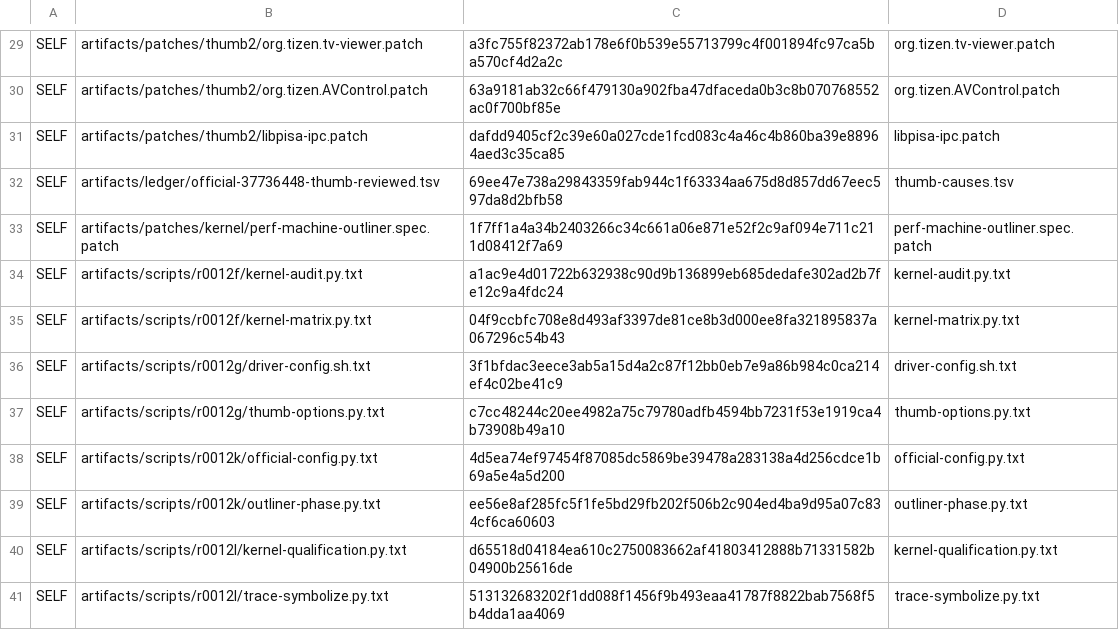
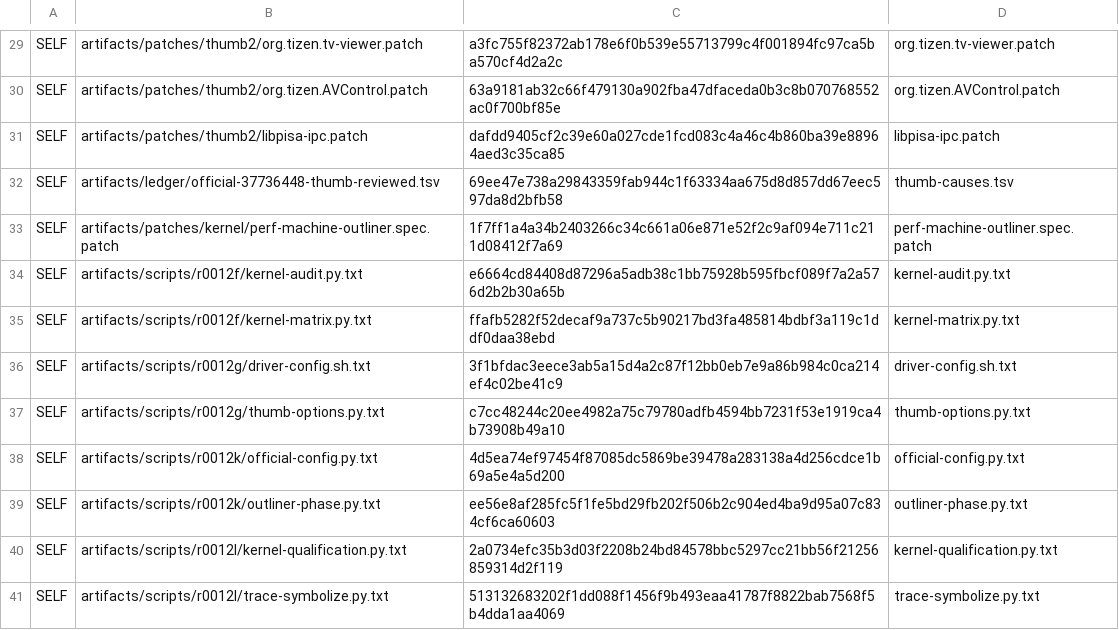
Before and after one commit to lhmax2010/analysis, a TSV file: artifacts/scripts/r0012/downloads.tsv, drawn as a sheet; only a part is shown, gaps mark what is left out.

```diff
--- a/artifacts/scripts/r0012/downloads.tsv
+++ b/artifacts/scripts/r0012/downloads.tsv
@@ -33,4 +33,4 @@ SELF	artifacts/ledger/official-37736448-thumb-reviewed.tsv	69ee47e738a29843359fa
 SELF	artifacts/patches/kernel/perf-machine-outliner.spec.patch	1f7ff1a4a34b2403266c34c661a06e871e52f2c9af094e711c211d08412f7a69	perf-machine-outliner.spec.patch
-SELF	artifacts/scripts/r0012f/kernel-audit.py.txt	a1ac9e4d01722b632938c90d9b136899eb685dedafe302ad2b7fe12c9a4fdc24	kernel-audit.py.txt
-SELF	artifacts/scripts/r0012f/kernel-matrix.py.txt	04f9ccbfc708e8d493af3397de81ce8b3d000ee8fa321895837a067296c54b43	kernel-matrix.py.txt
+SELF	artifacts/scripts/r0012f/kernel-audit.py.txt	e6664cd84408d87296a5adb38c1bb75928b595fbcf089f7a2a576d2b2b30a65b	kernel-audit.py.txt
+SELF	artifacts/scripts/r0012f/kernel-matrix.py.txt	ffafb5282f52decaf9a737c5b90217bd3fa485814bdbf3a119c1ddf0daa38ebd	kernel-matrix.py.txt
 SELF	artifacts/scripts/r0012g/driver-config.sh.txt	3f1bfdac3eece3ab5a15d4a2c87f12bb0eb7e9a86b984c0ca214ef4c02be41c9	driver-config.sh.txt
@@ -39,3 +39,3 @@ SELF	artifacts/scripts/r0012k/official-config.py.txt	4d5ea74ef97454f87085dc5869b
 SELF	artifacts/scripts/r0012k/outliner-phase.py.txt	ee56e8af285fc5f1fe5bd29fb202f506b2c904ed4ba9d95a07c834cf6ca60603	outliner-phase.py.txt
-SELF	artifacts/scripts/r0012l/kernel-qualification.py.txt	d65518d04184ea610c2750083662af41803412888b71331582b04900b25616de	kernel-qualification.py.txt
+SELF	artifacts/scripts/r0012l/kernel-qualification.py.txt	2a0734efc35b3d03f2208b24bd84578bbc5297cc21bb56f21256859314d2f119	kernel-qualification.py.txt
 SELF	artifacts/scripts/r0012l/trace-symbolize.py.txt	513132683202f1dd088f1456f9b493eaa41787f8822bab7568f5b4dda1aa4069	trace-symbolize.py.txt
```
Also changed, not shown: 4 other files.
